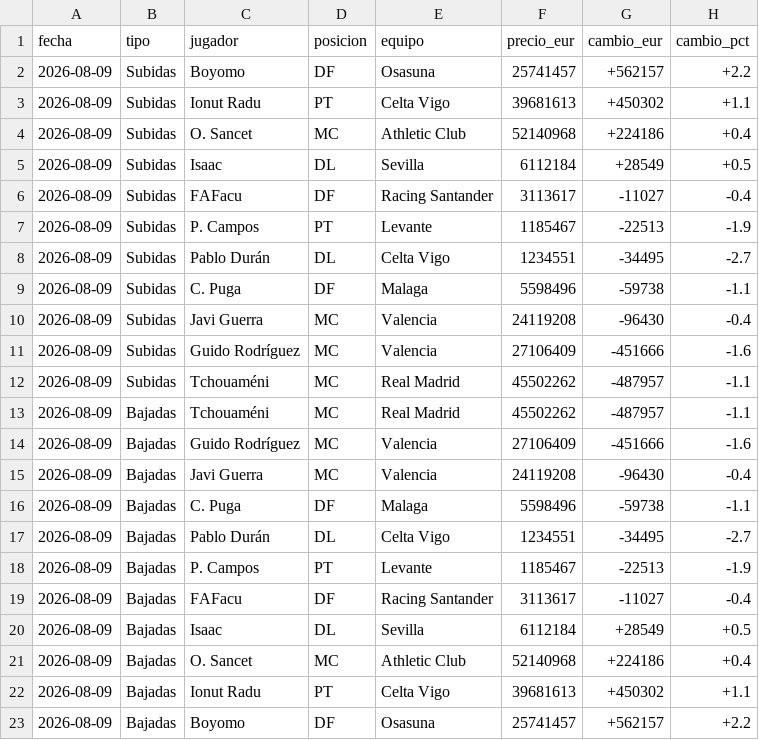
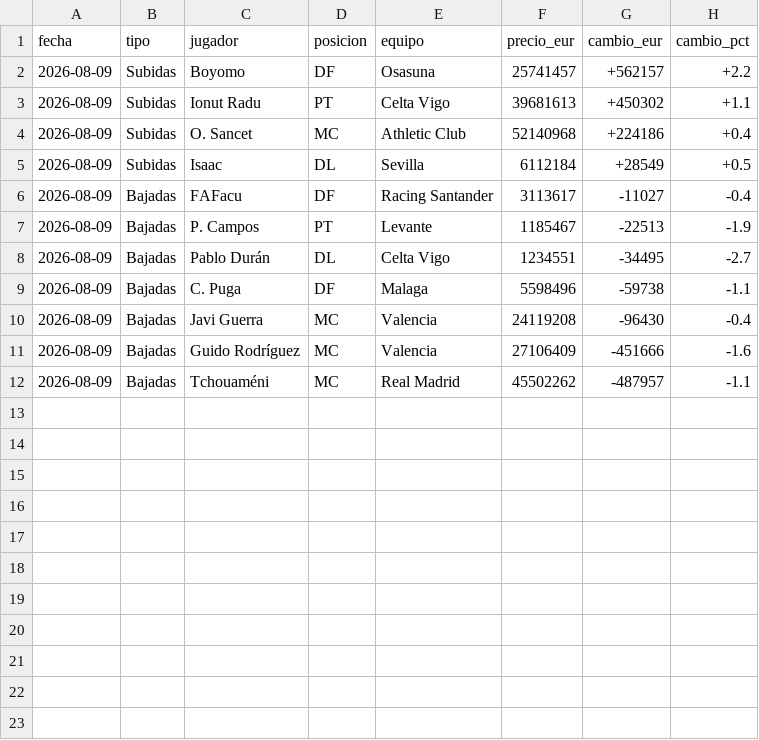
Before and after one commit to aquintero89/mercado-fantasy, a CSV file: historico_mi_equipo.csv, drawn as a sheet.

```diff
--- a/historico_mi_equipo.csv
+++ b/historico_mi_equipo.csv
@@ -5,19 +5,8 @@
 2026-08-09,Subidas,Isaac,DL,Sevilla,6112184,+28549,+0.5
-2026-08-09,Subidas,FAFacu,DF,Racing Santander,3113617,-11027,-0.4
-2026-08-09,Subidas,P. Campos,PT,Levante,1185467,-22513,-1.9
-2026-08-09,Subidas,Pablo Durán,DL,Celta Vigo,1234551,-34495,-2.7
-2026-08-09,Subidas,C. Puga,DF,Malaga,5598496,-59738,-1.1
-2026-08-09,Subidas,Javi Guerra,MC,Valencia,24119208,-96430,-0.4
-2026-08-09,Subidas,Guido Rodríguez,MC,Valencia,27106409,-451666,-1.6
-2026-08-09,Subidas,Tchouaméni,MC,Real Madrid,45502262,-487957,-1.1
+2026-08-09,Bajadas,FAFacu,DF,Racing Santander,3113617,-11027,-0.4
+2026-08-09,Bajadas,P. Campos,PT,Levante,1185467,-22513,-1.9
+2026-08-09,Bajadas,Pablo Durán,DL,Celta Vigo,1234551,-34495,-2.7
+2026-08-09,Bajadas,C. Puga,DF,Malaga,5598496,-59738,-1.1
+2026-08-09,Bajadas,Javi Guerra,MC,Valencia,24119208,-96430,-0.4
+2026-08-09,Bajadas,Guido Rodríguez,MC,Valencia,27106409,-451666,-1.6
 2026-08-09,Bajadas,Tchouaméni,MC,Real Madrid,45502262,-487957,-1.1
-2026-08-09,Bajadas,Guido Rodríguez,MC,Valencia,27106409,-451666,-1.6
-2026-08-09,Bajadas,Javi Guerra,MC,Valencia,24119208,-96430,-0.4
-2026-08-09,Bajadas,C. Puga,DF,Malaga,5598496,-59738,-1.1
-2026-08-09,Bajadas,Pablo Durán,DL,Celta Vigo,1234551,-34495,-2.7
-2026-08-09,Bajadas,P. Campos,PT,Levante,1185467,-22513,-1.9
-2026-08-09,Bajadas,FAFacu,DF,Racing Santander,3113617,-11027,-0.4
-2026-08-09,Bajadas,Isaac,DL,Sevilla,6112184,+28549,+0.5
-2026-08-09,Bajadas,O. Sancet,MC,Athletic Club,52140968,+224186,+0.4
-2026-08-09,Bajadas,Ionut Radu,PT,Celta Vigo,39681613,+450302,+1.1
-2026-08-09,Bajadas,Boyomo,DF,Osasuna,25741457,+562157,+2.2
```
Also changed, not shown: mi_equipo_2026-08-09.csv, 2 other files.
